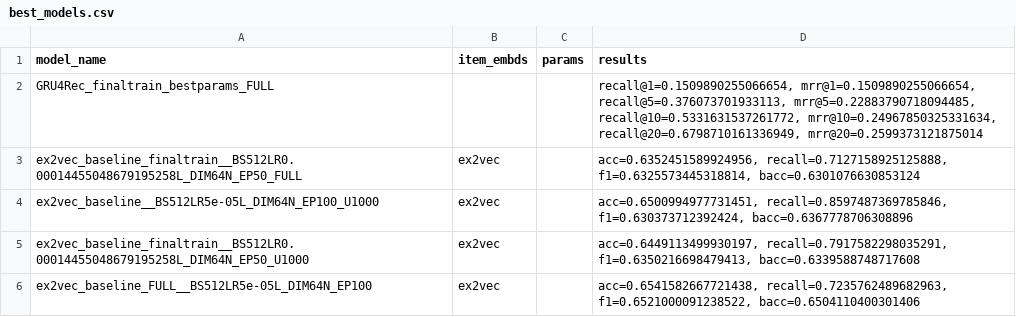
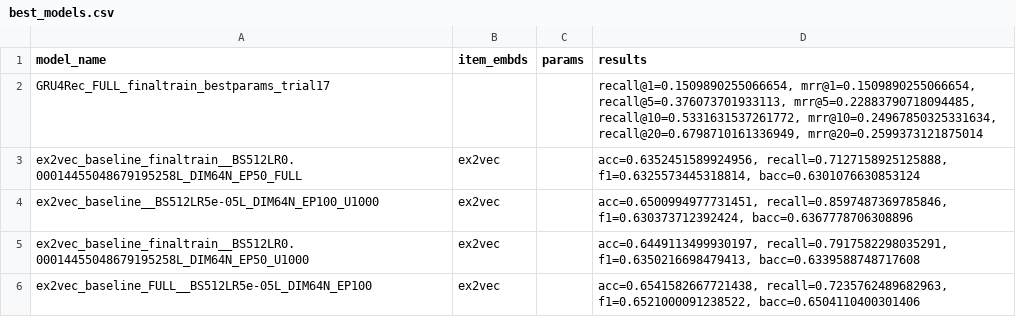
Before and after one commit to Laura-Legat/Practical-Work-AI, a CSV file: results/best_models.csv, drawn as a sheet.

Commit message:
Renaming to add trial info

```diff
--- a/results/best_models.csv
+++ b/results/best_models.csv
@@ -1,3 +1,3 @@
 model_name,item_embds,params,results
-GRU4Rec_finaltrain_bestparams_FULL,,,"recall@1=0.1509890255066654, mrr@1=0.1509890255066654, recall@5=0.376073701933113, mrr@5=0.22883790718094485, recall@10=0.5331631537261772, mrr@10=0.24967850325331634, recall@20=0.6798710161336949, mrr@20=0.2599373121875014"
+GRU4Rec_FULL_finaltrain_bestparams_trial17,,,"recall@1=0.1509890255066654, mrr@1=0.1509890255066654, recall@5=0.376073701933113, mrr@5=0.22883790718094485, recall@10=0.5331631537261772, mrr@10=0.24967850325331634, recall@20=0.6798710161336949, mrr@20=0.2599373121875014"
 ex2vec_baseline_finaltrain__BS512LR0.00014455048679195258L_DIM64N_EP50_FULL,ex2vec,,"acc=0.6352451589924956, recall=0.7127158925125888, f1=0.6325573445318814, bacc=0.6301076630853124"
```
